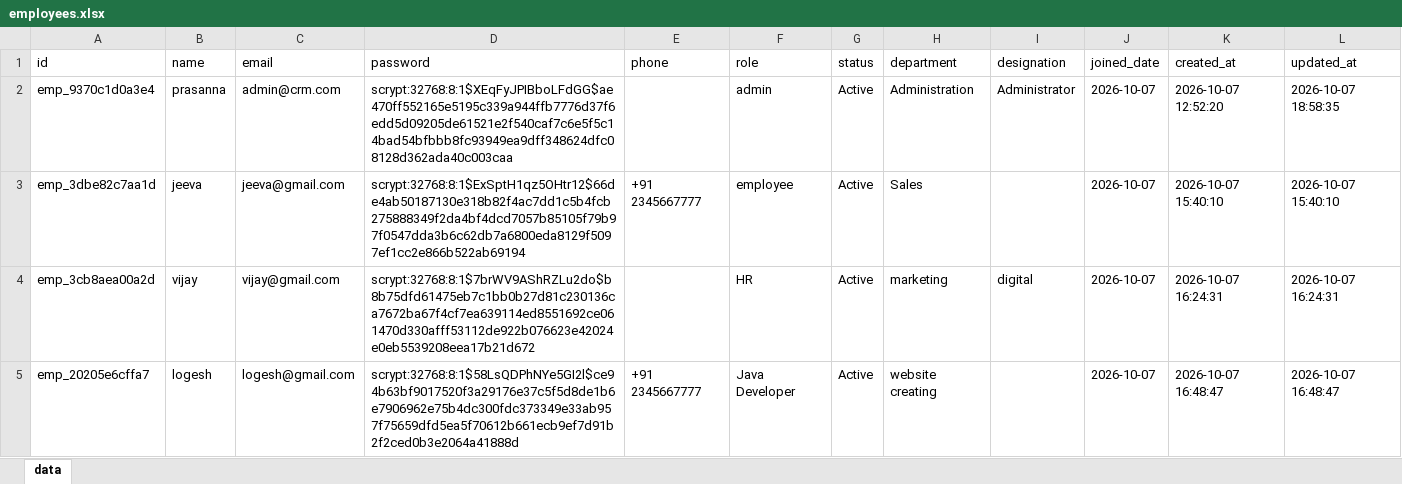
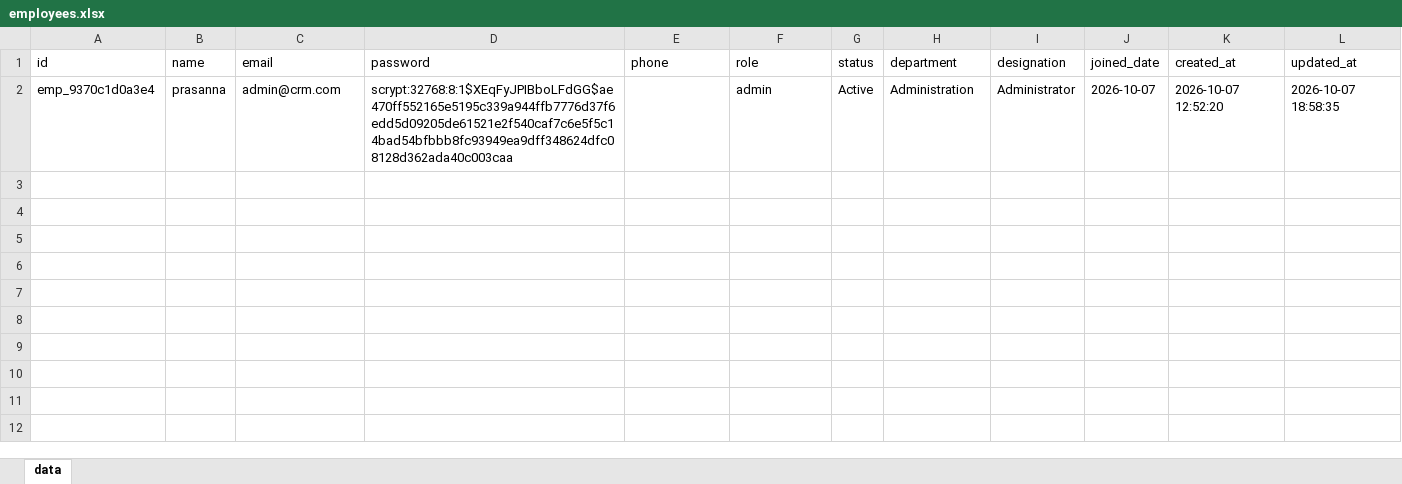
Before and after one commit to lohan05-web/vijay-psm, an Excel workbook: backend/excel/employees.xlsx, sheet data, drawn as a sheet; values as stored, in another font and other column widths than the file's, no borders; the diff names each change by its address in the sheet, - before the commit and + after, or states it on an @@ line.

```diff
--- a/backend/excel/employees.xlsx (sheet data)
+++ b/backend/excel/employees.xlsx (sheet data)
-row 3: emp_3dbe82c7aa1d | jeeva | jeeva@gmail.com | scrypt:32768:8:1$ExSptH1qz5OHtr12$66de4ab50187130e318b82f4ac7dd1c5b4fcb275888349f2da4bf4dcd7057b85105f79b97f0547dda3b6c62db7a6800eda8129f5097ef1cc2e866b522ab69194 | +91 2345667777 | employee | Active | Sales |  | 2026-10-07 | 2026-10-07 15:40:10 | 2026-10-07 15:40:10
-row 4: emp_3cb8aea00a2d | vijay | vijay@gmail.com | scrypt:32768:8:1$7brWV9AShRZLu2do$b8b75dfd61475eb7c1bb0b27d81c230136ca7672ba67f4cf7ea639114ed8551692ce061470d330afff53112de922b076623e42024e0eb5539208eea17b21d672 |  | HR | Active | marketing | digital | 2026-10-07 | 2026-10-07 16:24:31 | 2026-10-07 16:24:31
-row 5: emp_20205e6cffa7 | logesh | logesh@gmail.com | scrypt:32768:8:1$58LsQDPhNYe5GI2l$ce94b63bf9017520f3a29176e37c5f5d8de1b6e7906962e75b4dc300fdc373349e33ab957f75659dfd5ea5f70612b661ecb9ef7d91b2f2ced0b3e2064a41888d | +91 2345667777 | Java Developer | Active | website creating |  | 2026-10-07 | 2026-10-07 16:48:47 | 2026-10-07 16:48:47
```
Also changed, not shown: backend/excel/activity_logs.xlsx, backend/excel/followups.xlsx, 3 other files.
